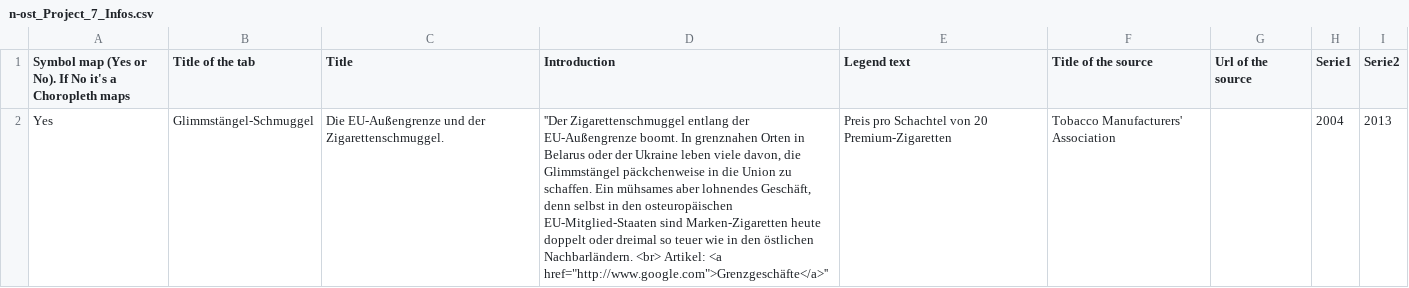
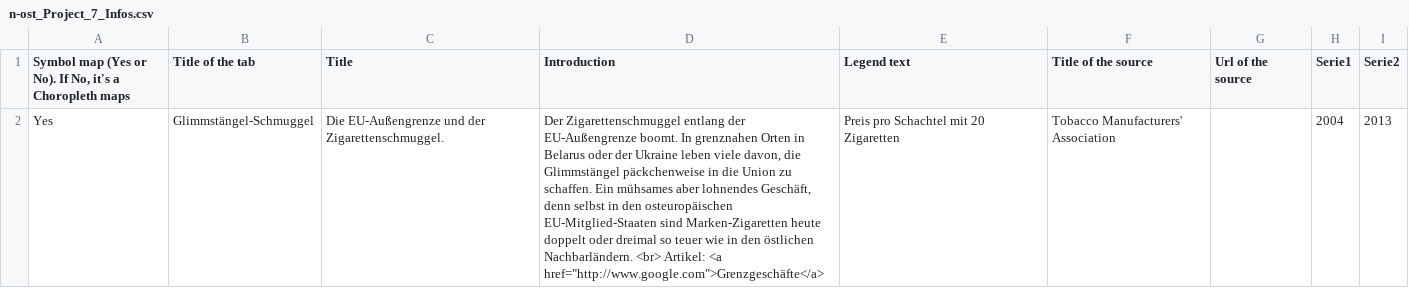
Before and after one commit to jplusplus/nost-10years, a CSV file: static/projects/n-ost_Project_7_Infos.csv, drawn as a sheet; the diff names each change by its address in the sheet, - before the commit and + after, or states it on an @@ line.

```diff
--- a/static/projects/n-ost_Project_7_Infos.csv
+++ b/static/projects/n-ost_Project_7_Infos.csv
-A1: …No). If No it's a…
+A1: …No). If No, it's a…
-D2 (Introduction): ''Der Zigarettenschmuggel entlang der EU-Außengrenze boomt. In grenznahen Orten in Belarus oder der Ukraine leben viele davon, die Glimmstängel päckchenweise in die Union zu schaffen. Ein mühsames aber lohnendes Geschäft, denn selbst in den osteuropäischen EU-Mitglied-Staaten sind Marken-Zigaretten heute doppelt oder dreimal so teuer wie in den östlichen Nachbarländern. <br> Artikel: <a href="http://www.google.com">Grenzgeschäfte</a>''
+D2 (Introduction): Der Zigarettenschmuggel entlang der EU-Außengrenze boomt. In grenznahen Orten in Belarus oder der Ukraine leben viele davon, die Glimmstängel päckchenweise in die Union zu schaffen. Ein mühsames aber lohnendes Geschäft, denn selbst in den osteuropäischen EU-Mitglied-Staaten sind Marken-Zigaretten heute doppelt oder dreimal so teuer wie in den östlichen Nachbarländern. <br> Artikel: <a href="http://www.google.com">Grenzgeschäfte</a>
-E2 (Legend text): Preis pro Schachtel von 20 Premium-Zigaretten
+E2 (Legend text): Preis pro Schachtel mit 20 Zigaretten
```
Also changed, not shown: static/projects/n-ost_Project_1_Infos.csv, static/projects/n-ost_Project_3_Infos.csv, 7 other files.
